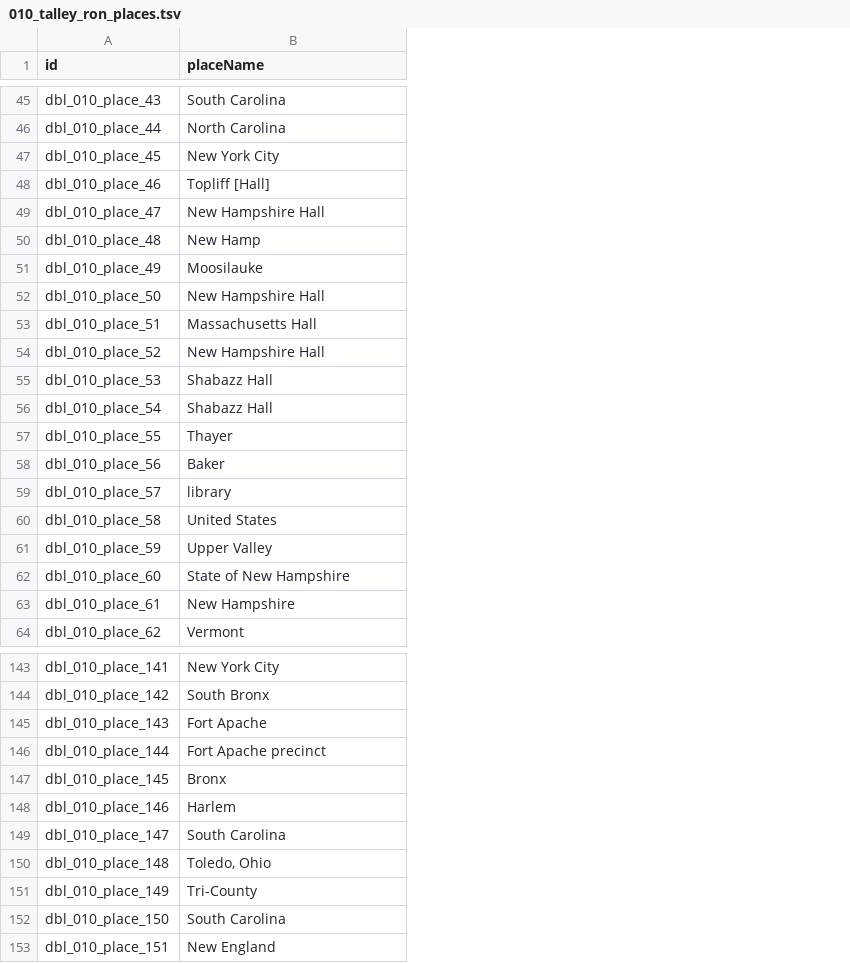
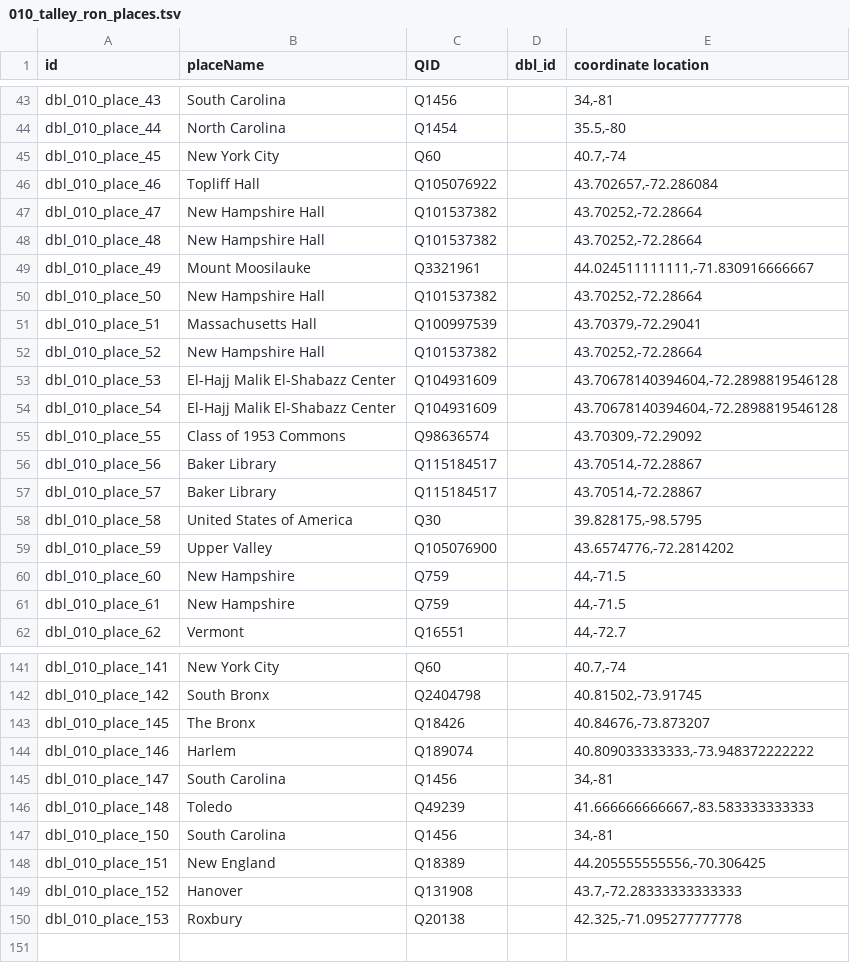
Before and after one commit to Dartmouth-Digital-History-Initiative/DBL-Encoding, a TSV file: tsv/010_talley_ron_places.tsv, drawn as a sheet; only a part is shown, gaps mark what is left out; removed rows and columns are numbered as before the commit, all else as after; the diff covers the shown part only; the diff names each change by its address in the sheet, - before the commit and + after, or states it on an @@ line.

Commit message:
Update 010_talley_ron_places.tsv

```diff
--- a/tsv/010_talley_ron_places.tsv
+++ b/tsv/010_talley_ron_places.tsv
+column C (QID), rows 43-62: Q1456 | Q1454 | Q60 | Q105076922 | Q101537382 | Q101537382 | Q3321961 | Q101537382 | Q100997539 | Q101537382 | Q104931609 | Q104931609 | Q98636574 | Q115184517 | Q115184517 | Q30 | Q105076900 | Q759 | Q759 | Q16551; rows 141-148: Q60 | Q2404798 | Q18426 | Q189074 | Q1456 | Q49239 | Q1456 | Q18389
+column D (dbl_id), empty
+column E (coordinate location), rows 43-62: 34,-81 | 35.5,-80 | 40.7,-74 | 43.702657,-72.286084 | 43.70252,-72.28664 | 43.70252,-72.28664 | 44.024511111111,-71.830916666667 | 43.70252,-72.28664 | 43.70379,-72.29041 | 43.70252,-72.28664 | 43.70678140394604,-72.2898819546128 | 43.70678140394604,-72.2898819546128 | 43.70309,-72.29092 | 43.70514,-72.28867 | 43.70514,-72.28867 | 39.828175,-98.5795 | 43.6574776,-72.2814202 | 44,-71.5 | 44,-71.5 | 44,-72.7; rows 141-148: 40.7,-74 | 40.81502,-73.91745 | 40.84676,-73.873207 | 40.809033333333,-73.948372222222 | 34,-81 | 41.666666666667,-83.583333333333 | 34,-81 | 44.205555555556,-70.306425
-B46 (placeName): Topliff [Hall]
+B46 (placeName): Topliff Hall
-B48 (placeName): New Hamp
+B48 (placeName): New Hampshire Hall
-B49 (placeName): Moosilauke
+B49 (placeName): Mount Moosilauke
-B53:B54 (placeName): Shabazz Hall
+B53:B54 (placeName): El-Hajj Malik El-Shabazz Center
-B55 (placeName): Thayer
+B55 (placeName): Class of 1953 Commons
-B56 (placeName): Baker
+B56 (placeName): Baker Library
-B57 (placeName): library
+B57 (placeName): Baker Library
-B58 (placeName): United States
+B58 (placeName): United States of America
-B60 (placeName): State of New Hampshire
+B60 (placeName): New Hampshire
-row 145: dbl_010_place_143 | Fort Apache
-row 146: dbl_010_place_144 | Fort Apache precinct
-B143 (placeName): Bronx
+B143 (placeName): The Bronx
-B146 (placeName): Toledo, Ohio
+B146 (placeName): Toledo
-row 151: dbl_010_place_149 | Tri-County
+row 149: dbl_010_place_152 | Hanover | Q131908 |  | 43.7,-72.28333333333333
+row 150: dbl_010_place_153 | Roxbury | Q20138 |  | 42.325,-71.095277777778
```
Also changed, not shown: 2 removed rows and 41 edited cells elsewhere in this file.
